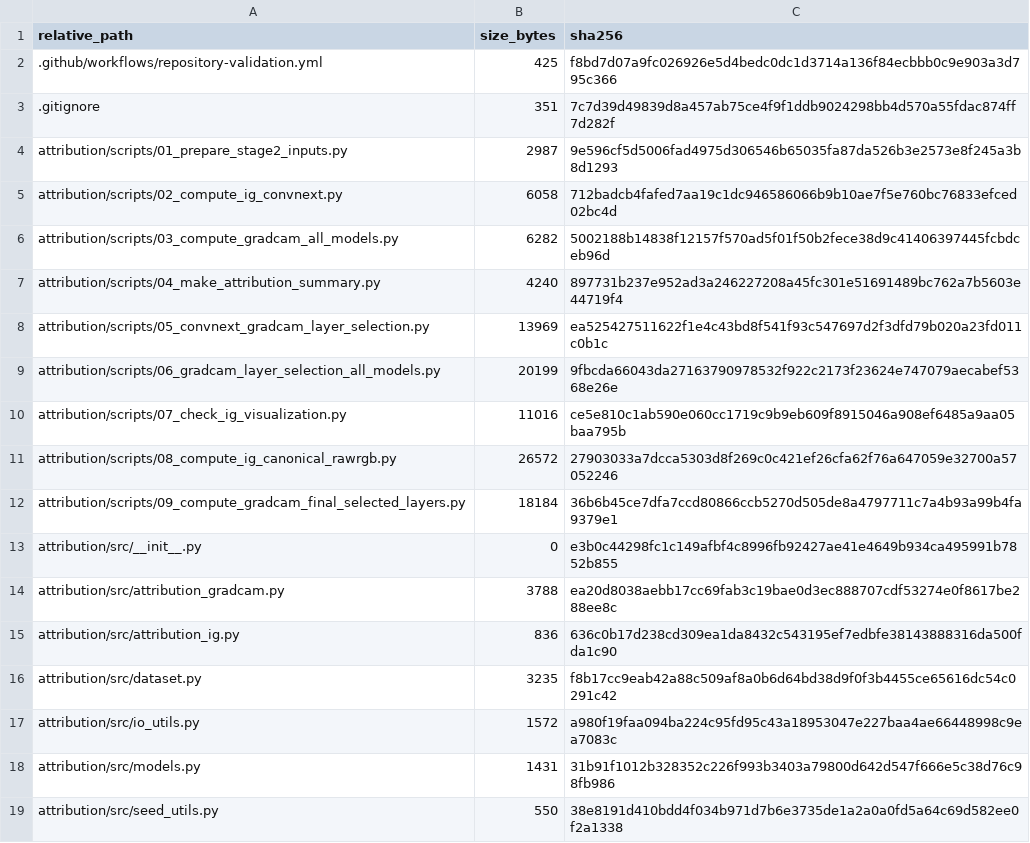
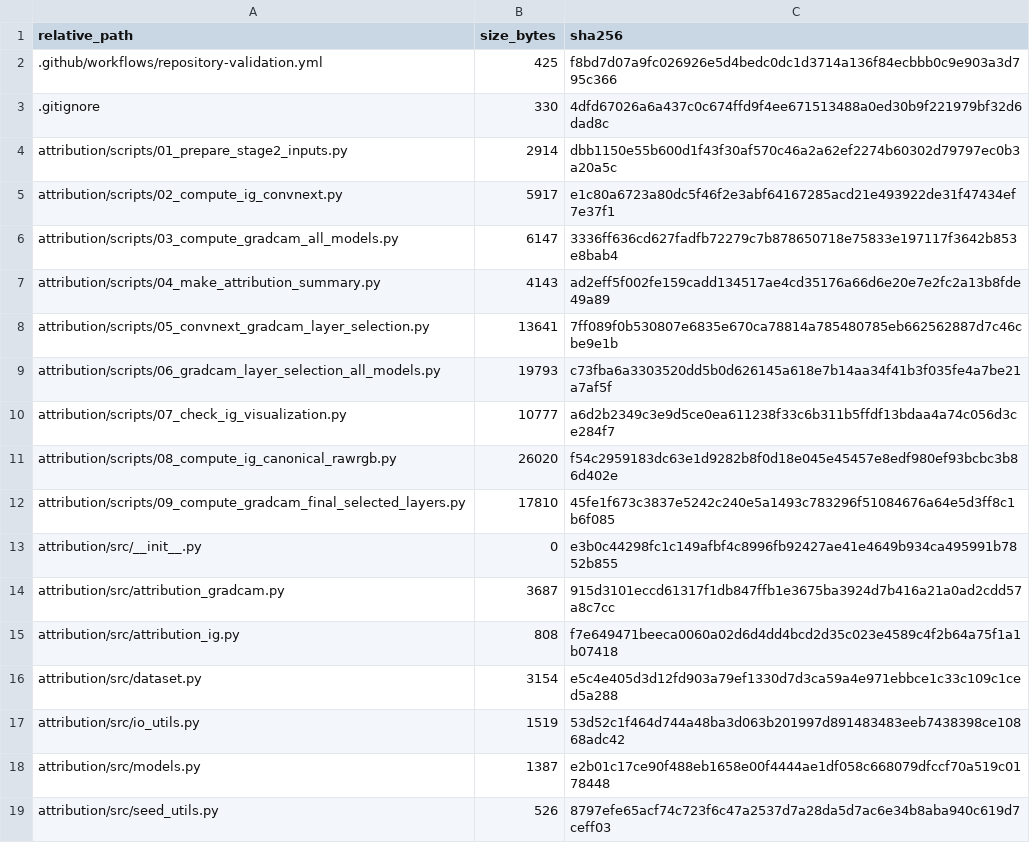
Before and after one commit to sgn08178-bit/medicinal-seed-attribution-descriptors, a CSV file: MANIFEST.csv, drawn as a sheet; only a part is shown; the diff covers the shown part only.

```diff
--- a/MANIFEST.csv
+++ b/MANIFEST.csv
@@ -2,18 +2,18 @@ relative_path,size_bytes,sha256
 .github/workflows/repository-validation.yml,425,f8bd7d07a9fc026926e5d4bedc0dc1d3714a136f84ecbbb0c9e903a3d795c366
-.gitignore,351,7c7d39d49839d8a457ab75ce4f9f1ddb9024298bb4d570a55fdac874ff7d282f
-attribution/scripts/01_prepare_stage2_inputs.py,2987,9e596cf5d5006fad4975d306546b65035fa87da526b3e2573e8f245a3b8d1293
-attribution/scripts/02_compute_ig_convnext.py,6058,712badcb4fafed7aa19c1dc946586066b9b10ae7f5e760bc76833efced02bc4d
-attribution/scripts/03_compute_gradcam_all_models.py,6282,5002188b14838f12157f570ad5f01f50b2fece38d9c41406397445fcbdceb96d
-attribution/scripts/04_make_attribution_summary.py,4240,897731b237e952ad3a246227208a45fc301e51691489bc762a7b5603e44719f4
-attribution/scripts/05_convnext_gradcam_layer_selection.py,13969,ea525427511622f1e4c43bd8f541f93c547697d2f3dfd79b020a23fd011c0b1c
-attribution/scripts/06_gradcam_layer_selection_all_models.py,20199,9fbcda66043da27163790978532f922c2173f23624e747079aecabef5368e26e
-attribution/scripts/07_check_ig_visualization.py,11016,ce5e810c1ab590e060cc1719c9b9eb609f8915046a908ef6485a9aa05baa795b
-attribution/scripts/08_compute_ig_canonical_rawrgb.py,26572,27903033a7dcca5303d8f269c0c421ef26cfa62f76a647059e32700a57052246
-attribution/scripts/09_compute_gradcam_final_selected_layers.py,18184,36b6b45ce7dfa7ccd80866ccb5270d505de8a4797711c7a4b93a99b4fa9379e1
+.gitignore,330,4dfd67026a6a437c0c674ffd9f4ee671513488a0ed30b9f221979bf32d6dad8c
+attribution/scripts/01_prepare_stage2_inputs.py,2914,dbb1150e55b600d1f43f30af570c46a2a62ef2274b60302d79797ec0b3a20a5c
+attribution/scripts/02_compute_ig_convnext.py,5917,e1c80a6723a80dc5f46f2e3abf64167285acd21e493922de31f47434ef7e37f1
+attribution/scripts/03_compute_gradcam_all_models.py,6147,3336ff636cd627fadfb72279c7b878650718e75833e197117f3642b853e8bab4
+attribution/scripts/04_make_attribution_summary.py,4143,ad2eff5f002fe159cadd134517ae4cd35176a66d6e20e7e2fc2a13b8fde49a89
+attribution/scripts/05_convnext_gradcam_layer_selection.py,13641,7ff089f0b530807e6835e670ca78814a785480785eb662562887d7c46cbe9e1b
+attribution/scripts/06_gradcam_layer_selection_all_models.py,19793,c73fba6a3303520dd5b0d626145a618e7b14aa34f41b3f035fe4a7be21a7af5f
+attribution/scripts/07_check_ig_visualization.py,10777,a6d2b2349c3e9d5ce0ea611238f33c6b311b5ffdf13bdaa4a74c056d3ce284f7
+attribution/scripts/08_compute_ig_canonical_rawrgb.py,26020,f54c2959183dc63e1d9282b8f0d18e045e45457e8edf980ef93bcbc3b86d402e
+attribution/scripts/09_compute_gradcam_final_selected_layers.py,17810,45fe1f673c3837e5242c240e5a1493c783296f51084676a64e5d3ff8c1b6f085
 attribution/src/__init__.py,0,e3b0c44298fc1c149afbf4c8996fb92427ae41e4649b934ca495991b7852b855
-attribution/src/attribution_gradcam.py,3788,ea20d8038aebb17cc69fab3c19bae0d3ec888707cdf53274e0f8617be288ee8c
-attribution/src/attribution_ig.py,836,636c0b17d238cd309ea1da8432c543195ef7edbfe38143888316da500fda1c90
-attribution/src/dataset.py,3235,f8b17cc9eab42a88c509af8a0b6d64bd38d9f0f3b4455ce65616dc54c0291c42
-attribution/src/io_utils.py,1572,a980f19faa094ba224c95fd95c43a18953047e227baa4ae66448998c9ea7083c
-attribution/src/models.py,1431,31b91f1012b328352c226f993b3403a79800d642d547f666e5c38d76c98fb986
-attribution/src/seed_utils.py,550,38e8191d410bdd4f034b971d7b6e3735de1a2a0a0fd5a64c69d582ee0f2a1338
+attribution/src/attribution_gradcam.py,3687,915d3101eccd61317f1db847ffb1e3675ba3924d7b416a21a0ad2cdd57a8c7cc
+attribution/src/attribution_ig.py,808,f7e649471beeca0060a02d6d4dd4bcd2d35c023e4589c4f2b64a75f1a1b07418
+attribution/src/dataset.py,3154,e5c4e405d3d12fd903a79ef1330d7d3ca59a4e971ebbce1c33c109c1ced5a288
+attribution/src/io_utils.py,1519,53d52c1f464d744a48ba3d063b201997d891483483eeb7438398ce10868adc42
+attribution/src/models.py,1387,e2b01c17ce90f488eb1658e00f4444ae1df058c668079dfccf70a519c0178448
+attribution/src/seed_utils.py,526,8797efe65acf74c723f6c47a2537d7a28da5d7ac6e34b8aba940c619d7ceff03
```
Also changed, not shown: 112 edited cells elsewhere in this file, 2 other files.
